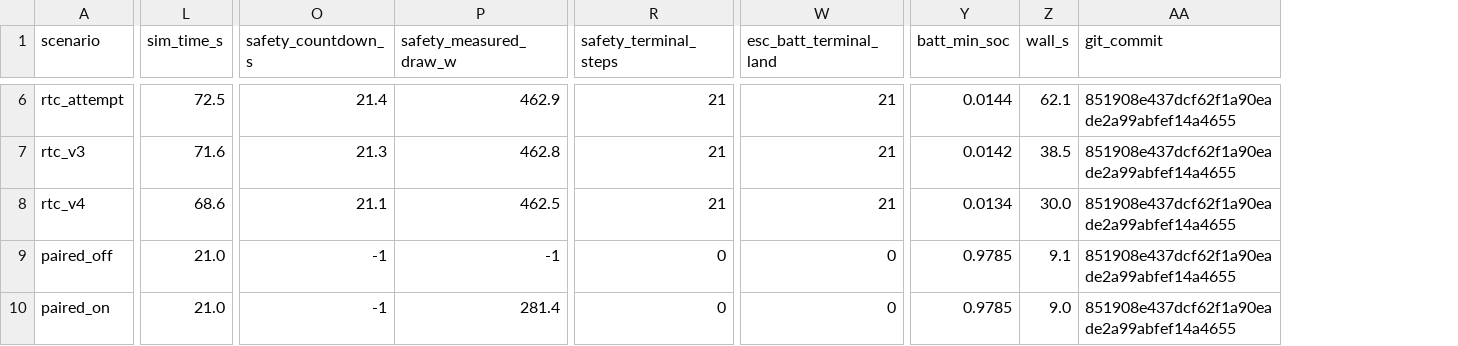
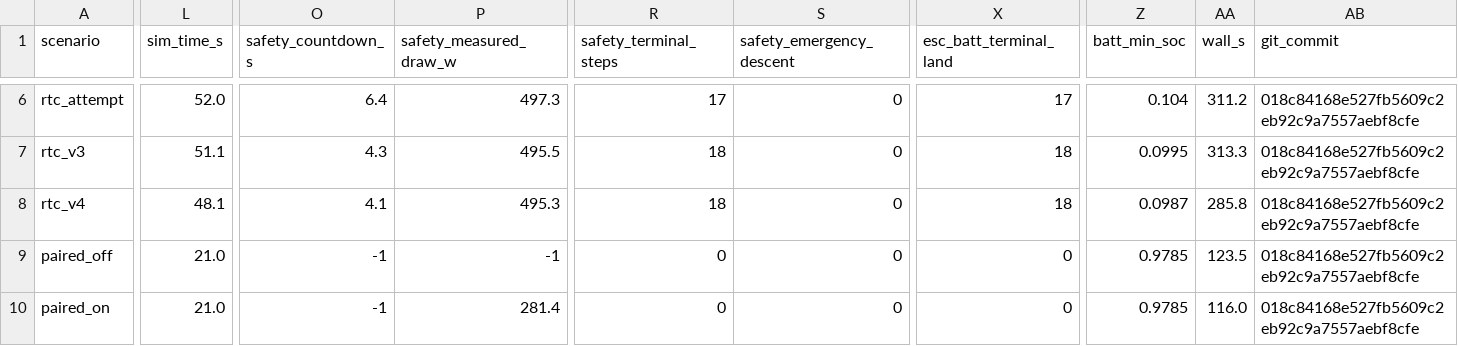
Before and after one commit to whtetigr2/ThermoNav, a CSV file: sim/battery_safety_validation.csv, drawn as a sheet; only a part is shown, gaps mark what is left out; addresses are those after the commit; the diff covers the shown part only; the diff names each change by its address in the sheet, - before the commit and + after, or states it on an @@ line.

Commit message:
Graduate whiteout battery fix (data+docs): TN battery safety validation re-run at 018c841 (6/6 gates PASS, 0 collisions, 235 calibration rows stamped 018c841) - descent reserve RAISES flagged touchdowns to the ~CRITICAL band: RTB 0.0693->0.1016 (cd 68.7->49.6), whiteout_term landed_disarmed 0.0675->0.1014 (cd 69.0->51.9, 51 vetoes, 17 terminal steps), abort_spike 0.0127->0.0849, rtc_attempt 0.0144->0.1040, RTC x2 0.0142/0.0134->0.0995/0.0987, abort_synth + paired OFF/ON identical; TN Tier B spot check (run_whiteout_tierb_spotcheck.py, research subcrit construction adapted, no-jitter TN divergence stated): sub-CRITICAL start 0.09 saturated lands 0.0429, countdown 0, emergency descent armed, 9 terminal steps, 0 collisions, stamped 018c841; BATTERY_MODEL.md whiteout section (descent-reserve sizing, flat terminal profile, emergency 1.0 m/s velocity-envelope-only qualifier, two-tier envelope with sizing-time-r pinning + Tier B terminal-start form + hold allowance, land-regardless price 0.1677/0.1061 from research RT, caveats carried) + old TN graduation numbers marked superseded; README/REDTEAM/sim README updated (18 battery-safety tests, new numbers). Full regression at 018c841: battery, battery-safety, escalation, link, nav, exec_provenance, nav_checkpoint, dynlayer ALL PASS. Simulation only

```diff
--- a/sim/battery_safety_validation.csv
+++ b/sim/battery_safety_validation.csv
+column S (safety_emergency_descent), rows 6-10: all 0
-L6 (sim_time_s): 72.5
+L6 (sim_time_s): 52.0
-O6 (safety_countdown_s): 21.4
+O6 (safety_countdown_s): 6.4
-P6 (safety_measured_draw_w): 462.9
+P6 (safety_measured_draw_w): 497.3
-R6 (safety_terminal_steps): 21
+R6 (safety_terminal_steps): 17
-X6 (esc_batt_terminal_land): 21
+X6 (esc_batt_terminal_land): 17
-Z6 (batt_min_soc): 0.0144
+Z6 (batt_min_soc): 0.104
-AA6 (wall_s): 62.1
+AA6 (wall_s): 311.2
-AB6:AB10 (git_commit): 851908e437dcf62f1a90eade2a99abfef14a4655
+AB6:AB10 (git_commit): 018c84168e527fb5609c2eb92c9a7557aebf8cfe
-L7 (sim_time_s): 71.6
+L7 (sim_time_s): 51.1
-O7 (safety_countdown_s): 21.3
+O7 (safety_countdown_s): 4.3
-P7 (safety_measured_draw_w): 462.8
+P7 (safety_measured_draw_w): 495.5
-R7:R8 (safety_terminal_steps): 21
+R7:R8 (safety_terminal_steps): 18
-X7:X8 (esc_batt_terminal_land): 21
+X7:X8 (esc_batt_terminal_land): 18
-Z7 (batt_min_soc): 0.0142
+Z7 (batt_min_soc): 0.0995
-AA7 (wall_s): 38.5
+AA7 (wall_s): 313.3
-L8 (sim_time_s): 68.6
+L8 (sim_time_s): 48.1
-O8 (safety_countdown_s): 21.1
+O8 (safety_countdown_s): 4.1
-P8 (safety_measured_draw_w): 462.5
+P8 (safety_measured_draw_w): 495.3
-Z8 (batt_min_soc): 0.0134
+Z8 (batt_min_soc): 0.0987
-AA8 (wall_s): 30.0
+AA8 (wall_s): 285.8
-AA9 (wall_s): 9.1
+AA9 (wall_s): 123.5
-AA10 (wall_s): 9.0
+AA10 (wall_s): 116.0
```
Also changed, not shown: 37 edited cells elsewhere in this file, 7 other files.
